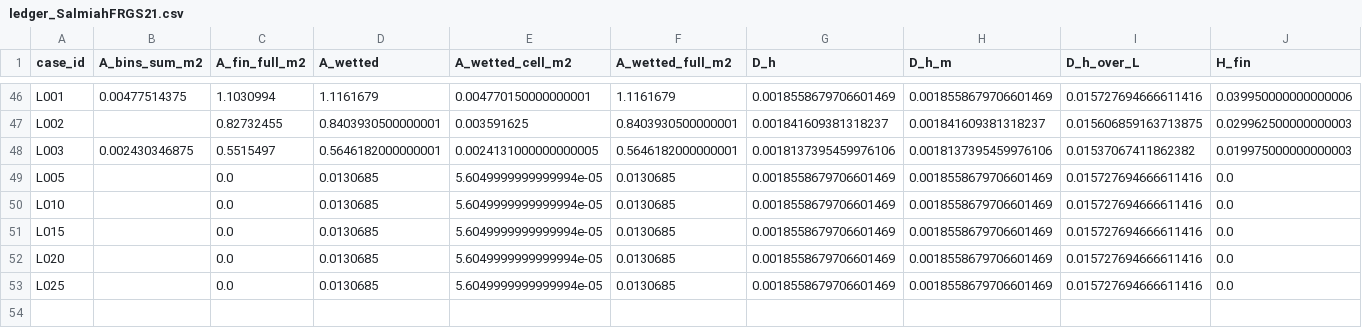
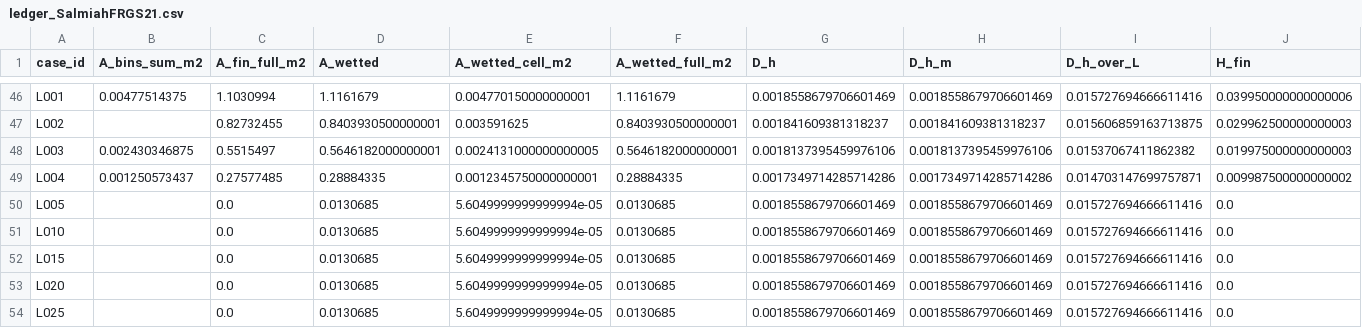
Before and after one commit to azan84/IJHMT_CFP, a CSV file: unit_cell_campaign/results/ledger_SalmiahFRGS21.csv, drawn as a sheet; only a part is shown, gaps mark what is left out; rows hold the shown columns only; the diff names each change by its address in the sheet, - before the commit and + after, or states it on an @@ line.

Commit message:
results: L004 (envelope, 4096 iterations)

```diff
--- a/unit_cell_campaign/results/ledger_SalmiahFRGS21.csv
+++ b/unit_cell_campaign/results/ledger_SalmiahFRGS21.csv
+row 49: L004 | 0.001250573437 | 0.27577485 | 0.28884335 | 0.0012345750000000001 | 0.28884335 | 0.0017349714285714286 | 0.0017349714285714286 | 0.014703147699757871 | 0.009987500000000002
```
Also changed, not shown: 4 other files.
